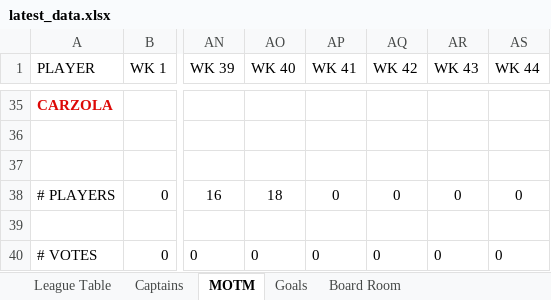
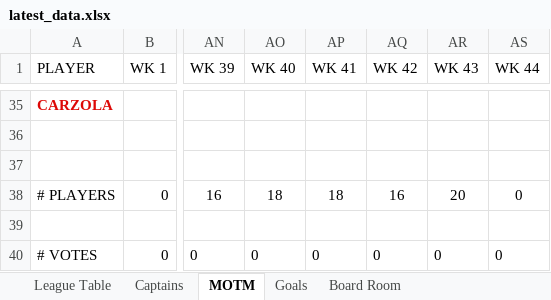
Before and after one commit to stateside2/marlow-dukes, an Excel workbook: data/latest_data.xlsx, sheet MOTM, drawn as a sheet; only a part is shown, gaps mark what is left out; values as stored, in another font and other column widths than the file's, no borders; charts and pictures not drawn; the diff names each change by its address in the sheet, - before the commit and + after, or states it on an @@ line.

```diff
--- a/data/latest_data.xlsx (sheet MOTM)
+++ b/data/latest_data.xlsx (sheet MOTM)
-AP38 (WK 41): 0
+AP38 (WK 41): 18
-AQ38 (WK 42): 0
+AQ38 (WK 42): 16
-AR38 (WK 43): 0
+AR38 (WK 43): 20
```
Also changed, not shown: sheet League Table, sheet Captains, sheet Board Room, sheet Goals, formulas that keep their value, hidden cells, data/latest_data_prev.xlsx, 1 other file.
